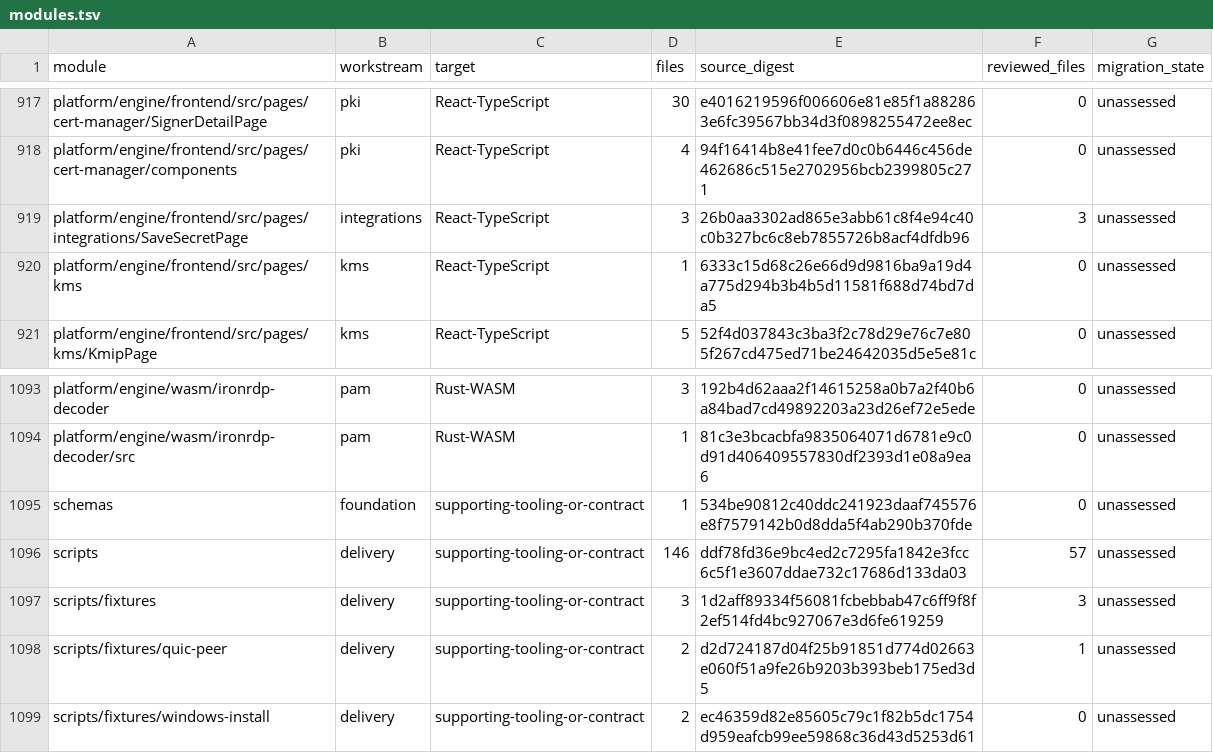
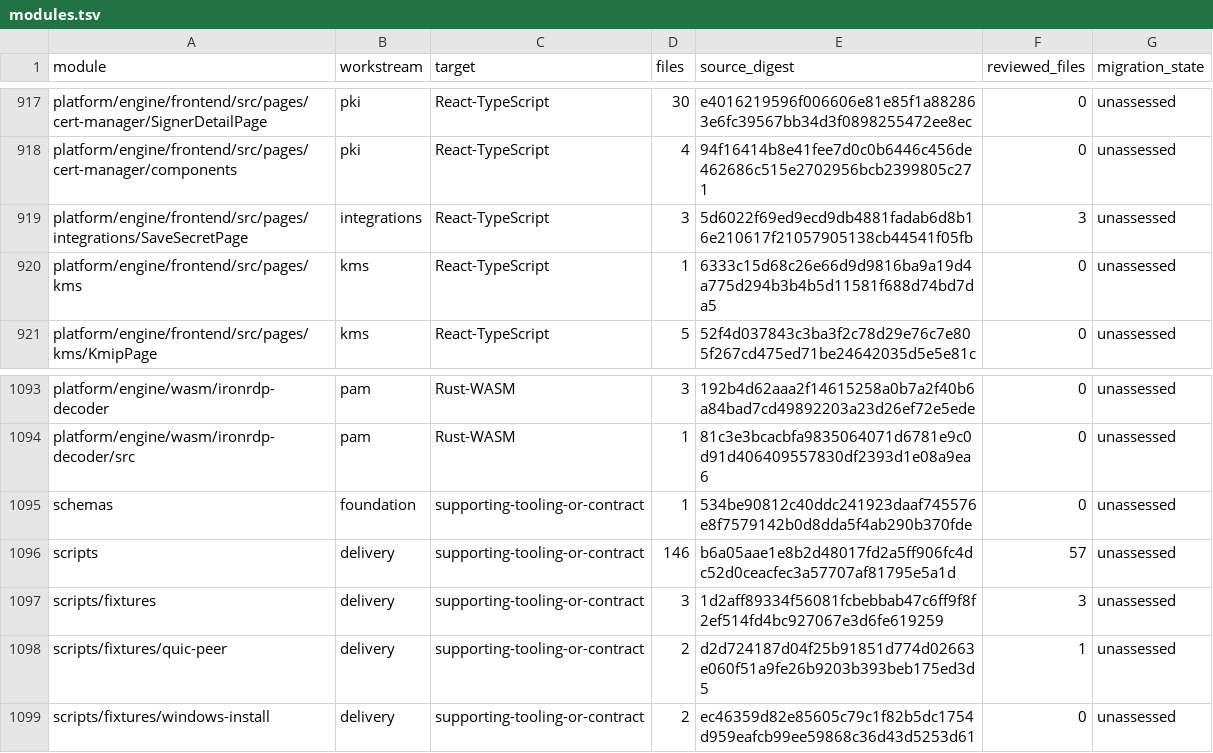
Before and after one commit to shippinAI/vaultix, a TSV file: docs/migration/generated/modules.tsv, drawn as a sheet; only a part is shown, gaps mark what is left out.

```diff
--- a/docs/migration/generated/modules.tsv
+++ b/docs/migration/generated/modules.tsv
@@ -918,3 +918,3 @@ platform/engine/frontend/src/pages/cert-manager/SignerDetailPage	pki	React-TypeS
 platform/engine/frontend/src/pages/cert-manager/components	pki	React-TypeScript	4	94f16414b8e41fee7d0c0b6446c456de462686c515e2702956bcb2399805c271	0	unassessed
-platform/engine/frontend/src/pages/integrations/SaveSecretPage	integrations	React-TypeScript	3	26b0aa3302ad865e3abb61c8f4e94c40c0b327bc6c8eb7855726b8acf4dfdb96	3	unassessed
+platform/engine/frontend/src/pages/integrations/SaveSecretPage	integrations	React-TypeScript	3	5d6022f69ed9ecd9db4881fadab6d8b16e210617f21057905138cb44541f05fb	3	unassessed
 platform/engine/frontend/src/pages/kms	kms	React-TypeScript	1	6333c15d68c26e66d9d9816ba9a19d4a775d294b3b4b5d11581f688d74bd7da5	0	unassessed
@@ -1095,3 +1095,3 @@ platform/engine/wasm/ironrdp-decoder/src	pam	Rust-WASM	1	81c3e3bcacbfa9835064071
 schemas	foundation	supporting-tooling-or-contract	1	534be90812c40ddc241923daaf745576e8f7579142b0d8dda5f4ab290b370fde	0	unassessed
-scripts	delivery	supporting-tooling-or-contract	146	ddf78fd36e9bc4ed2c7295fa1842e3fcc6c5f1e3607ddae732c17686d133da03	57	unassessed
+scripts	delivery	supporting-tooling-or-contract	146	b6a05aae1e8b2d48017fd2a5ff906fc4dc52d0ceacfec3a57707af81795e5a1d	57	unassessed
 scripts/fixtures	delivery	supporting-tooling-or-contract	3	1d2aff89334f56081fcbebbab47c6ff9f8f2ef514fd4bc927067e3d6fe619259	3	unassessed
```
Also changed, not shown: 6 other files.
